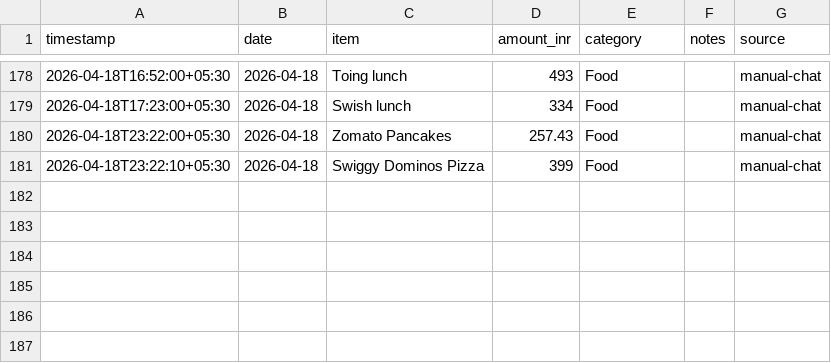
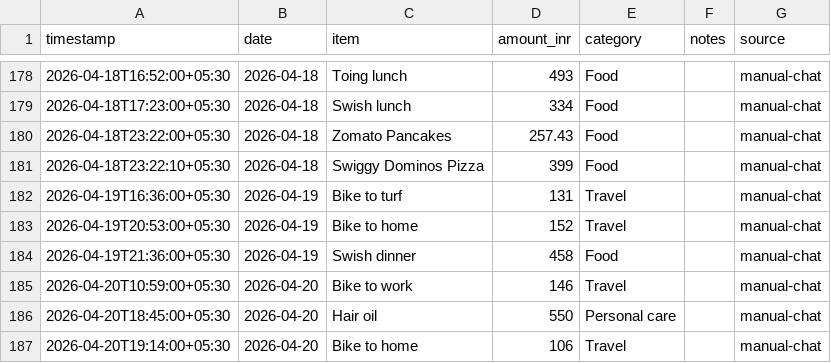
Before and after one commit to Sukrittt/envelope, a CSV file: data/expenses.csv, drawn as a sheet; only a part is shown, gaps mark what is left out.

Commit message:
Log queued expenses: Apr 19-20 travel, food, personal care

```diff
--- a/data/expenses.csv
+++ b/data/expenses.csv
@@ -181 +181,7 @@ timestamp,date,item,amount_inr,category,notes,source
 2026-04-18T23:22:10+05:30,2026-04-18,Swiggy Dominos Pizza,399,Food,,manual-chat
+2026-04-19T16:36:00+05:30,2026-04-19,Bike to turf,131,Travel,,manual-chat
+2026-04-19T20:53:00+05:30,2026-04-19,Bike to home,152,Travel,,manual-chat
+2026-04-19T21:36:00+05:30,2026-04-19,Swish dinner,458,Food,,manual-chat
+2026-04-20T10:59:00+05:30,2026-04-20,Bike to work,146,Travel,,manual-chat
+2026-04-20T18:45:00+05:30,2026-04-20,Hair oil,550,Personal care,,manual-chat
+2026-04-20T19:14:00+05:30,2026-04-20,Bike to home,106,Travel,,manual-chat
```
Also changed, not shown: productivity/expenses.csv, public/productivity/expenses.csv, 1 other file.
